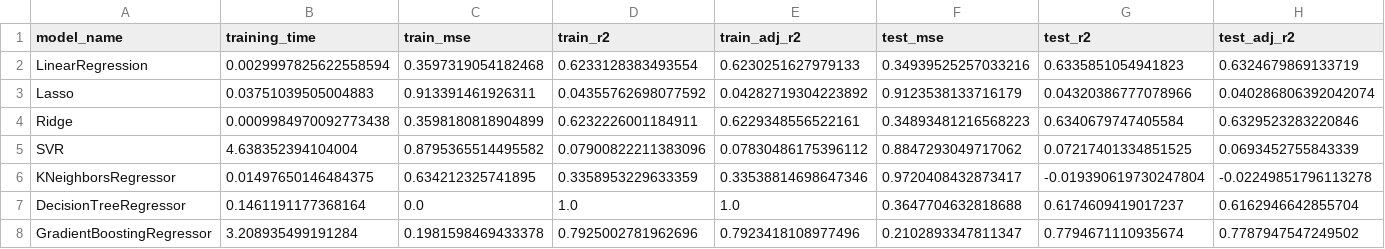
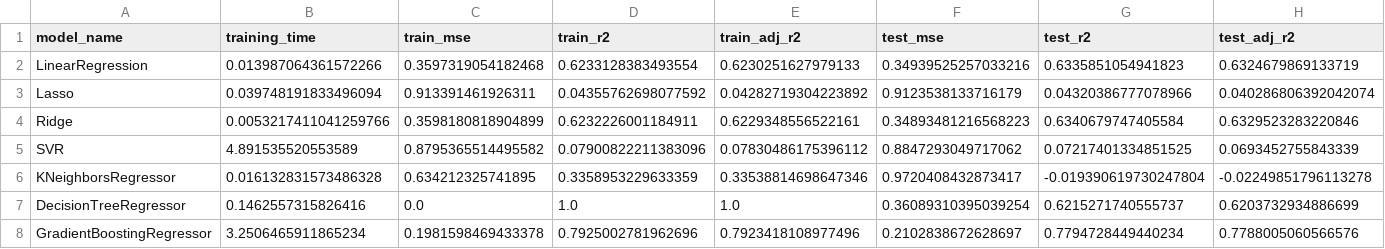
Before and after one commit to Motion115/ML-Labs, a CSV file: lab1/result.csv, drawn as a sheet.

```diff
--- a/lab1/result.csv
+++ b/lab1/result.csv
@@ -1,8 +1,8 @@
 model_name,training_time,train_mse,train_r2,train_adj_r2,test_mse,test_r2,test_adj_r2
-LinearRegression,0.0029997825622558594,0.3597319054182468,0.6233128383493554,0.6230251627979133,0.34939525257033216,0.6335851054941823,0.6324679869133719
-Lasso,0.03751039505004883,0.913391461926311,0.04355762698077592,0.04282719304223892,0.9123538133716179,0.04320386777078966,0.040286806392042074
-Ridge,0.0009984970092773438,0.3598180818904899,0.6232226001184911,0.6229348556522161,0.34893481216568223,0.6340679747405584,0.6329523283220846
-SVR,4.638352394104004,0.8795365514495582,0.07900822211383096,0.07830486175396112,0.8847293049717062,0.07217401334851525,0.0693452755843339
-KNeighborsRegressor,0.01497650146484375,0.634212325741895,0.3358953229633359,0.33538814698647346,0.9720408432873417,-0.019390619730247804,-0.02249851796113278
-DecisionTreeRegressor,0.1461191177368164,0.0,1.0,1.0,0.3647704632818688,0.6174609419017237,0.6162946642855704
-GradientBoostingRegressor,3.208935499191284,0.1981598469433378,0.7925002781962696,0.7923418108977496,0.2102893347811347,0.7794671110935674,0.7787947547249502
+LinearRegression,0.013987064361572266,0.3597319054182468,0.6233128383493554,0.6230251627979133,0.34939525257033216,0.6335851054941823,0.6324679869133719
+Lasso,0.039748191833496094,0.913391461926311,0.04355762698077592,0.04282719304223892,0.9123538133716179,0.04320386777078966,0.040286806392042074
+Ridge,0.0053217411041259766,0.3598180818904899,0.6232226001184911,0.6229348556522161,0.34893481216568223,0.6340679747405584,0.6329523283220846
+SVR,4.891535520553589,0.8795365514495582,0.07900822211383096,0.07830486175396112,0.8847293049717062,0.07217401334851525,0.0693452755843339
+KNeighborsRegressor,0.016132831573486328,0.634212325741895,0.3358953229633359,0.33538814698647346,0.9720408432873417,-0.019390619730247804,-0.02249851796113278
+DecisionTreeRegressor,0.1462557315826416,0.0,1.0,1.0,0.36089310395039254,0.6215271740555737,0.6203732934886699
+GradientBoostingRegressor,3.2506465911865234,0.1981598469433378,0.7925002781962696,0.7923418108977496,0.2102838672628697,0.7794728449440234,0.7788005060566576
```
Also changed, not shown: 2 other files.
